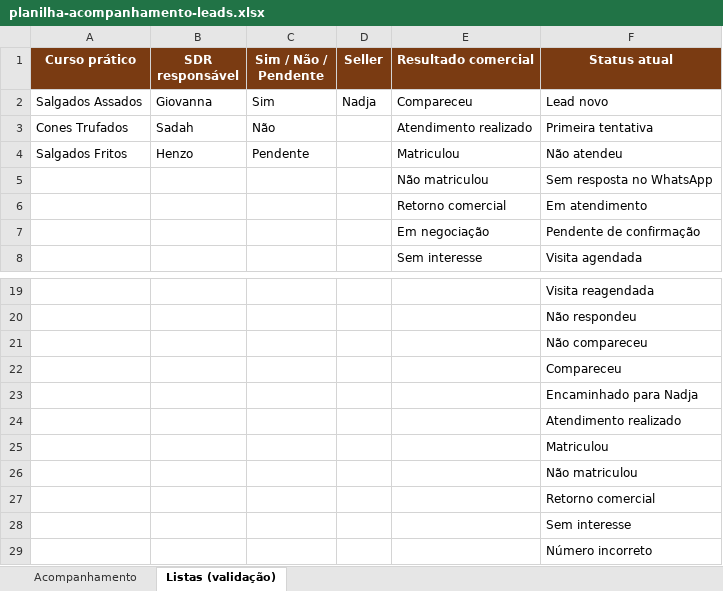
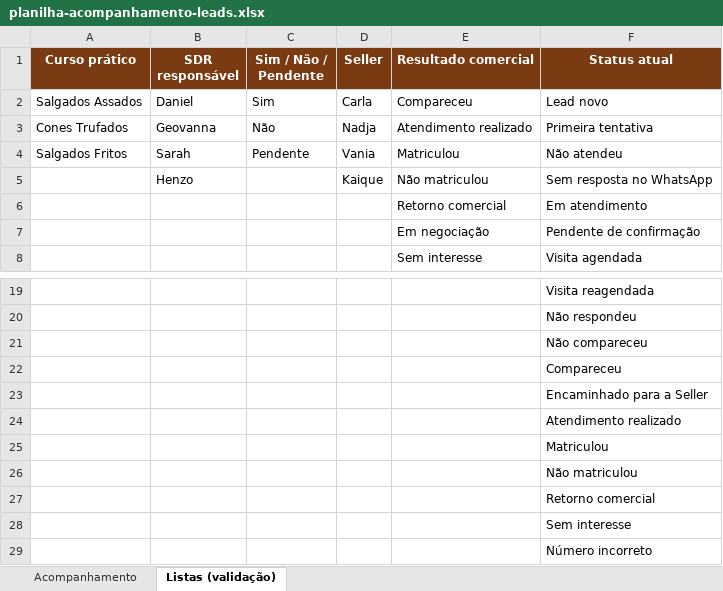
Before and after one commit to biammestore-ship-it/institutogourmet, an Excel workbook: planilha-acompanhamento-leads.xlsx, sheet Listas (validação), drawn as a sheet; only a part is shown, gaps mark what is left out; values as stored, in another font and other column widths than the file's, no borders; the diff names each change by its address in the sheet, - before the commit and + after, or states it on an @@ line.

```diff
--- a/planilha-acompanhamento-leads.xlsx (sheet Listas (validação))
+++ b/planilha-acompanhamento-leads.xlsx (sheet Listas (validação))
-B2 (SDR responsável): Giovanna
+B2 (SDR responsável): Daniel
-D2 (Seller): Nadja
+D2 (Seller): Carla
-B3 (SDR responsável): Sadah
+B3 (SDR responsável): Geovanna
-D3 (Seller): (empty)
+D3 (Seller): Nadja
-B4 (SDR responsável): Henzo
+B4 (SDR responsável): Sarah
-D4 (Seller): (empty)
+D4 (Seller): Vania
-B5 (SDR responsável): (empty)
+B5 (SDR responsável): Henzo
-D5 (Seller): (empty)
+D5 (Seller): Kaique
-F23 (Status atual): Encaminhado para Nadja
+F23 (Status atual): Encaminhado para a Seller
```
Also changed, not shown: sheet Acompanhamento, 2 other files.
